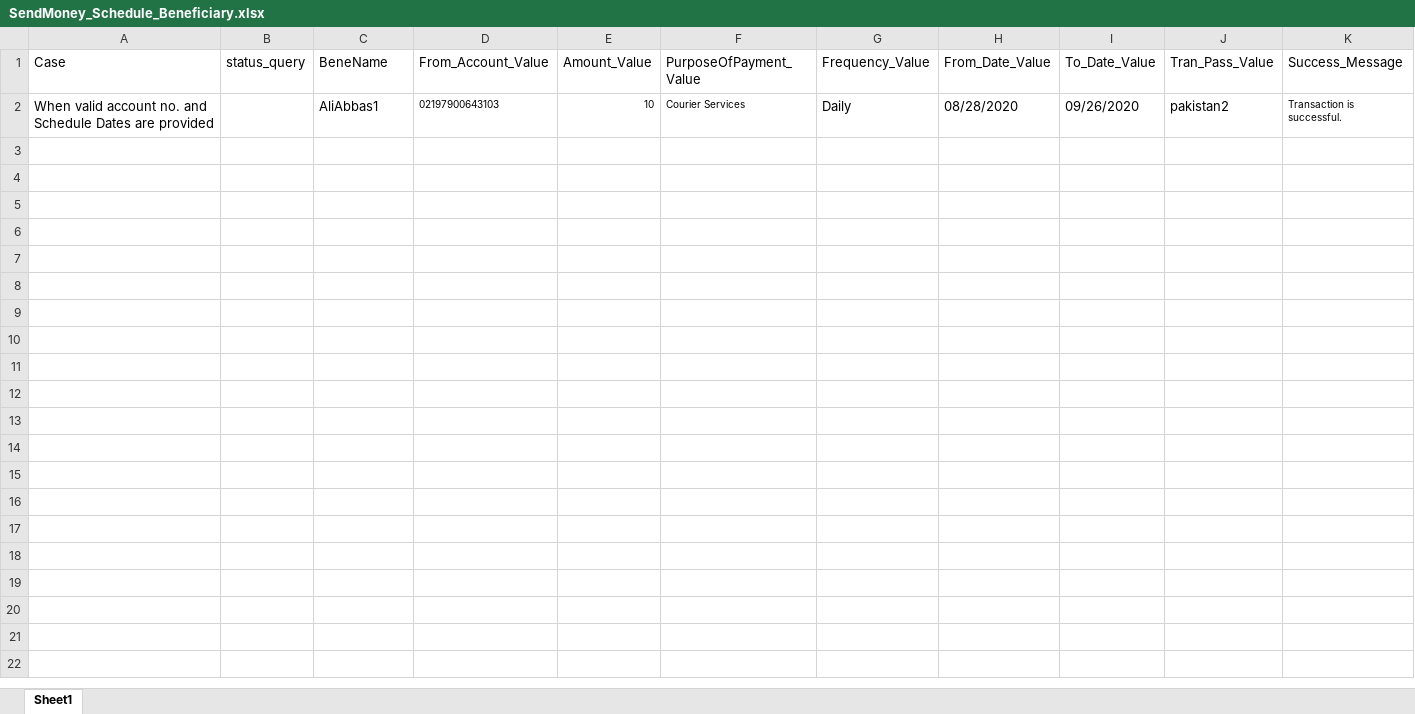
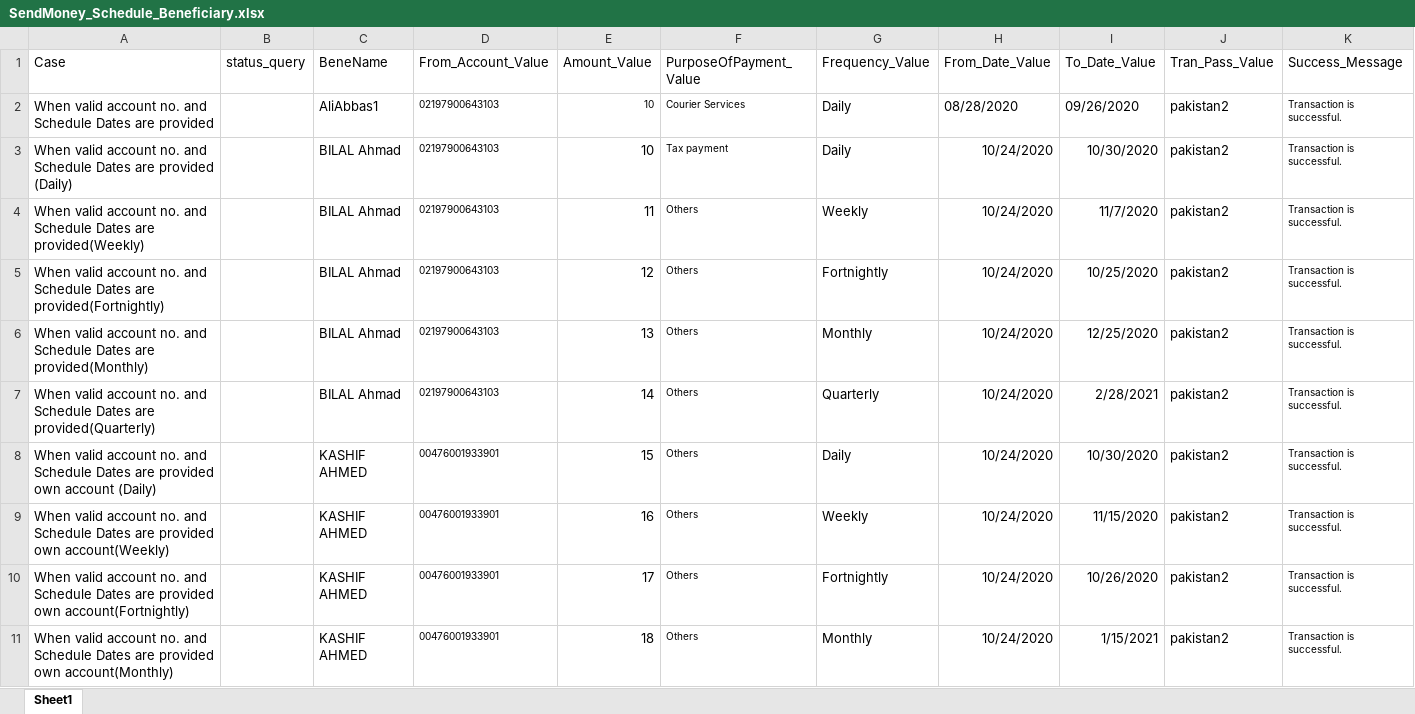
Before and after one commit to MojizMehdi/MojizMehdi, an Excel workbook: HBLAutomationAndroid/Resources/Feature/HBLMobile/Data/SendMoney_Schedule_Beneficiary.xlsx, sheet Sheet1, drawn as a sheet; only a part is shown; values as stored, in another font and other column widths than the file's, no borders; rows hold the shown columns only; the diff covers the shown part only; the diff names each change by its address in the sheet, - before the commit and + after, or states it on an @@ line.

```diff
--- a/HBLAutomationAndroid/Resources/Feature/HBLMobile/Data/SendMoney_Schedule_Beneficiary.xlsx (sheet Sheet1)
+++ b/HBLAutomationAndroid/Resources/Feature/HBLMobile/Data/SendMoney_Schedule_Beneficiary.xlsx (sheet Sheet1)
+row 3: When valid account no. and Schedule Dates are provided (Daily) |  | BILAL Ahmad | 02197900643103 | 10 | Tax payment | Daily | 10/24/2020 | 10/30/2020 | pakistan2 | Transaction is successful.
+row 4: When valid account no. and Schedule Dates are provided(Weekly) |  | BILAL Ahmad | 02197900643103 | 11 | Others | Weekly | 10/24/2020 | 11/7/2020 | pakistan2 | Transaction is successful.
+row 5: When valid account no. and Schedule Dates are provided(Fortnightly) |  | BILAL Ahmad | 02197900643103 | 12 | Others | Fortnightly | 10/24/2020 | 10/25/2020 | pakistan2 | Transaction is successful.
+row 6: When valid account no. and Schedule Dates are provided(Monthly) |  | BILAL Ahmad | 02197900643103 | 13 | Others | Monthly | 10/24/2020 | 12/25/2020 | pakistan2 | Transaction is successful.
+row 7: When valid account no. and Schedule Dates are provided(Quarterly) |  | BILAL Ahmad | 02197900643103 | 14 | Others | Quarterly | 10/24/2020 | 2/28/2021 | pakistan2 | Transaction is successful.
+row 8: When valid account no. and Schedule Dates are provided own account (Daily) |  | KASHIF AHMED | 00476001933901 | 15 | Others | Daily | 10/24/2020 | 10/30/2020 | pakistan2 | Transaction is successful.
+row 9: When valid account no. and Schedule Dates are provided own account(Weekly) |  | KASHIF AHMED | 00476001933901 | 16 | Others | Weekly | 10/24/2020 | 11/15/2020 | pakistan2 | Transaction is successful.
+row 10: When valid account no. and Schedule Dates are provided own account(Fortnightly) |  | KASHIF AHMED | 00476001933901 | 17 | Others | Fortnightly | 10/24/2020 | 10/26/2020 | pakistan2 | Transaction is successful.
+row 11: When valid account no. and Schedule Dates are provided own account(Monthly) |  | KASHIF AHMED | 00476001933901 | 18 | Others | Monthly | 10/24/2020 | 1/15/2021 | pakistan2 | Transaction is successful.
```
Also changed, not shown: 18 added rows elsewhere in this sheet, HBLAutomationAndroid/Resources/Feature/HBLMobile/Data/CreditRegistration.xlsx, HBLAutomationAndroid/Resources/Feature/HBLMobile/Data/DebitRegistration.xlsx, 48 other files.
